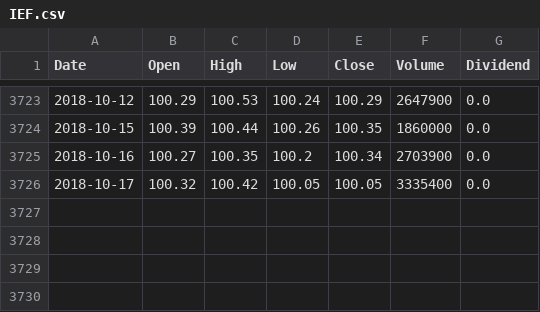
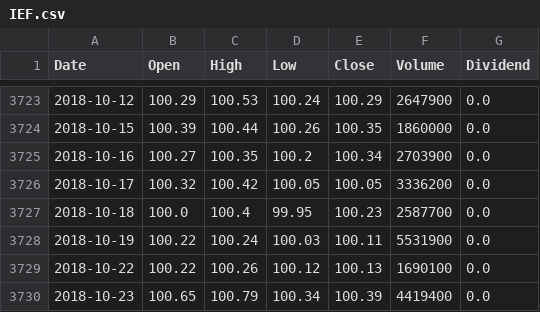
Before and after one commit to apokrif333/Portfolio_Viz, a CSV file: exportTables/IEF.csv, drawn as a sheet; only a part is shown, gaps mark what is left out.

```diff
--- a/exportTables/IEF.csv
+++ b/exportTables/IEF.csv
@@ -3725,2 +3725,6 @@ Date,Open,High,Low,Close,Volume,Dividend
 2018-10-16,100.27,100.35,100.2,100.34,2703900,0.0
-2018-10-17,100.32,100.42,100.05,100.05,3335400,0.0
+2018-10-17,100.32,100.42,100.05,100.05,3336200,0.0
+2018-10-18,100.0,100.4,99.95,100.23,2587700,0.0
+2018-10-19,100.22,100.24,100.03,100.11,5531900,0.0
+2018-10-22,100.22,100.26,100.12,100.13,1690100,0.0
+2018-10-23,100.65,100.79,100.34,100.39,4419400,0.0
```
Also changed, not shown: exportTables/ARKK.csv, exportTables/FINX.csv, 6 other files.
